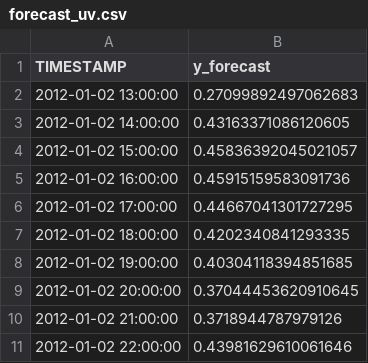
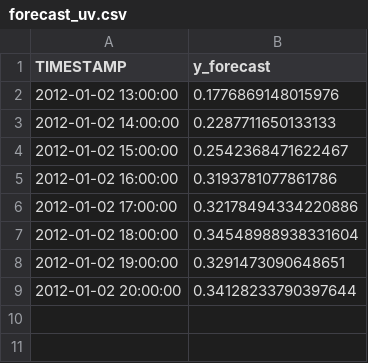
Before and after one commit to Sulith123/LSTM-for-wind-power, a CSV file: App/forecast_uv.csv, drawn as a sheet.

```diff
--- a/App/forecast_uv.csv
+++ b/App/forecast_uv.csv
@@ -1,11 +1,9 @@
 TIMESTAMP,y_forecast
-2012-01-02 13:00:00,0.27099892497062683
-2012-01-02 14:00:00,0.43163371086120605
-2012-01-02 15:00:00,0.45836392045021057
-2012-01-02 16:00:00,0.45915159583091736
-2012-01-02 17:00:00,0.44667041301727295
-2012-01-02 18:00:00,0.4202340841293335
-2012-01-02 19:00:00,0.40304118394851685
-2012-01-02 20:00:00,0.37044453620910645
-2012-01-02 21:00:00,0.3718944787979126
-2012-01-02 22:00:00,0.43981629610061646
+2012-01-02 13:00:00,0.1776869148015976
+2012-01-02 14:00:00,0.2287711650133133
+2012-01-02 15:00:00,0.2542368471622467
+2012-01-02 16:00:00,0.3193781077861786
+2012-01-02 17:00:00,0.32178494334220886
+2012-01-02 18:00:00,0.34548988938331604
+2012-01-02 19:00:00,0.3291473090648651
+2012-01-02 20:00:00,0.34128233790397644
```
Also changed, not shown: data_logs/input_data.csv, data_logs/input_features.csv, 12 other files.
